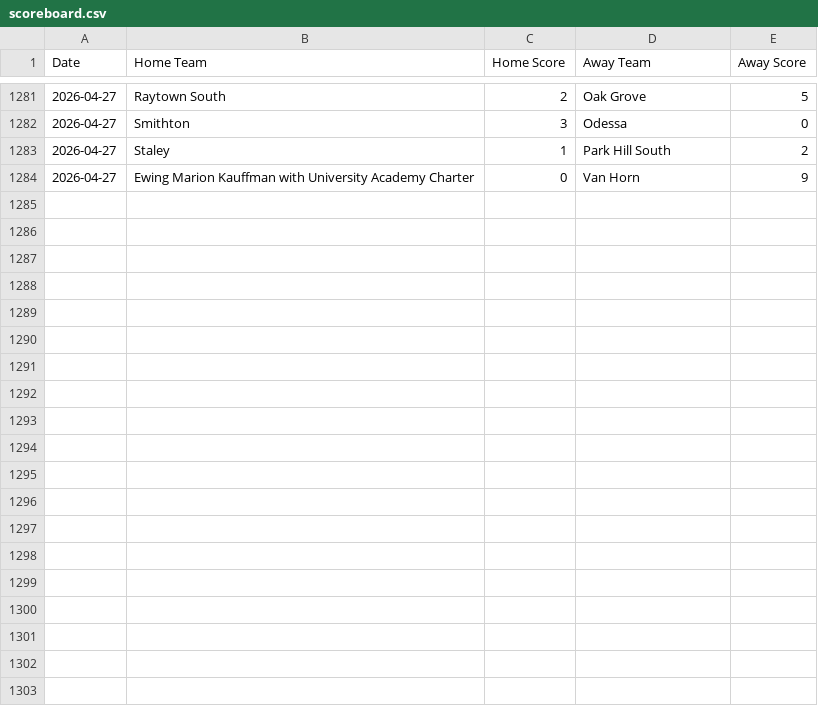
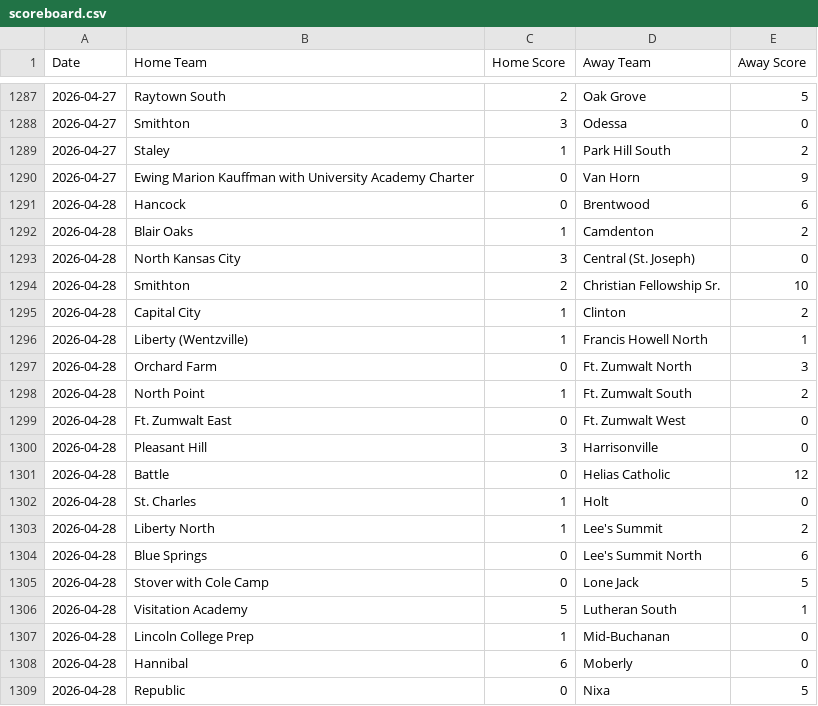
Before and after one commit to AllMOSports/Girls-Soccer-Ratings, a CSV file: scoreboard.csv, drawn as a sheet; only a part is shown, gaps mark what is left out; the diff covers the shown part only.

```diff
--- a/scoreboard.csv
+++ b/scoreboard.csv
@@ -1284 +1290,20 @@ Date,Home Team,Home Score,Away Team,Away Score
 2026-04-27,Ewing Marion Kauffman with University Academy Charter,0,Van Horn,9
+2026-04-28,Hancock,0,Brentwood,6
+2026-04-28,Blair Oaks,1,Camdenton,2
+2026-04-28,North Kansas City,3,Central (St. Joseph),0
+2026-04-28,Smithton,2,Christian Fellowship Sr.,10
+2026-04-28,Capital City,1,Clinton,2
+2026-04-28,Liberty (Wentzville),1,Francis Howell North,1
+2026-04-28,Orchard Farm,0,Ft. Zumwalt North,3
+2026-04-28,North Point,1,Ft. Zumwalt South,2
+2026-04-28,Ft. Zumwalt East,0,Ft. Zumwalt West,0
+2026-04-28,Pleasant Hill,3,Harrisonville,0
+2026-04-28,Battle,0,Helias Catholic,12
+2026-04-28,St. Charles,1,Holt,0
+2026-04-28,Liberty North,1,Lee's Summit,2
+2026-04-28,Blue Springs,0,Lee's Summit North,6
+2026-04-28,Stover with Cole Camp,0,Lone Jack,5
+2026-04-28,Visitation Academy,5,Lutheran South,1
+2026-04-28,Lincoln College Prep,1,Mid-Buchanan,0
+2026-04-28,Hannibal,6,Moberly,0
+2026-04-28,Republic,0,Nixa,5
```
Also changed, not shown: 16 added rows elsewhere in this file, ratings_all.csv, ratings_class1.csv, 8 other files.
